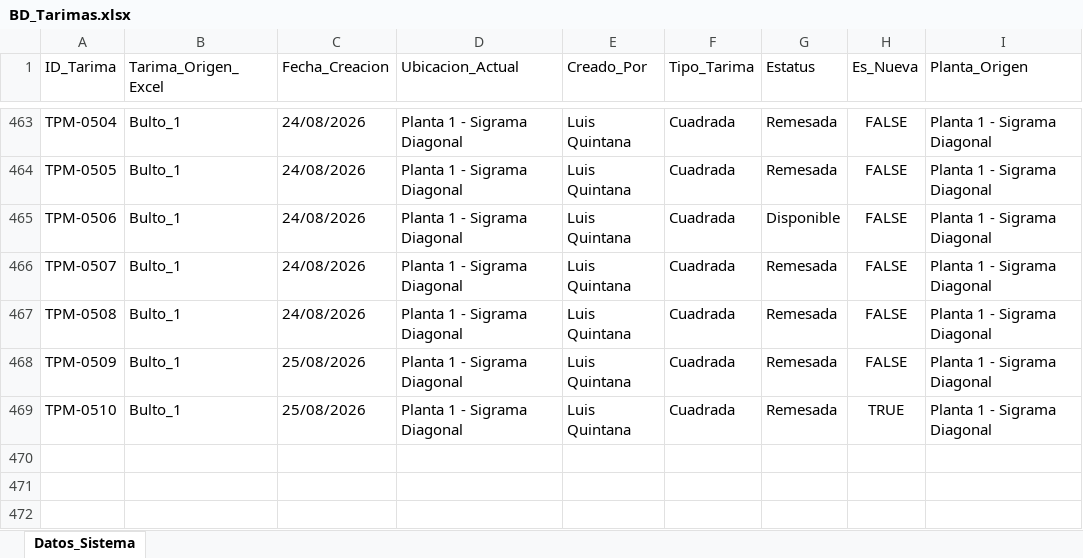
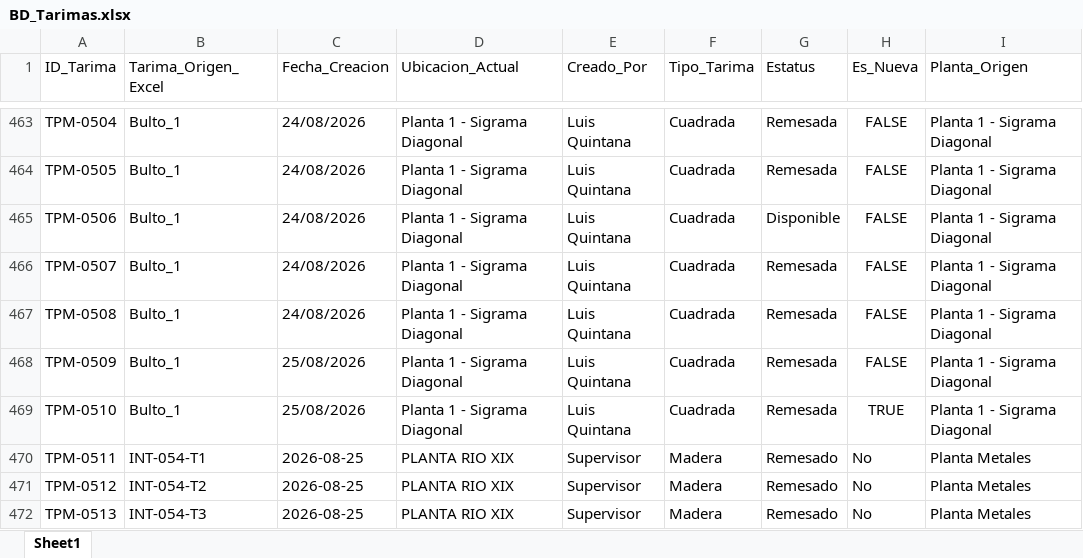
Before and after one commit to jesusalbertomoraleslopez-byte/sigrama_po_tracker, an Excel workbook: data/sync_databases/BD_Tarimas.xlsx, sheet Sheet1, drawn as a sheet; only a part is shown, gaps mark what is left out; values as stored, in another font and other column widths than the file's, no borders; the diff names each change by its address in the sheet, - before the commit and + after, or states it on an @@ line.

```diff
--- a/data/sync_databases/BD_Tarimas.xlsx (sheet Sheet1)
+++ b/data/sync_databases/BD_Tarimas.xlsx (sheet Sheet1)
-sheet tab: Datos_Sistema
+sheet tab: Sheet1
+row 470: TPM-0511 | INT-054-T1 | 2026-08-25 | PLANTA RIO XIX | Supervisor | Madera | Remesado | No | Planta Metales
+row 471: TPM-0512 | INT-054-T2 | 2026-08-25 | PLANTA RIO XIX | Supervisor | Madera | Remesado | No | Planta Metales
+row 472: TPM-0513 | INT-054-T3 | 2026-08-25 | PLANTA RIO XIX | Supervisor | Madera | Remesado | No | Planta Metales
```
Also changed, not shown: data/sync_databases/BD_Datos_Generales_Remision.xlsx, data/sync_databases/BD_Detalle_Tarimas.xlsx, 1 other file.
